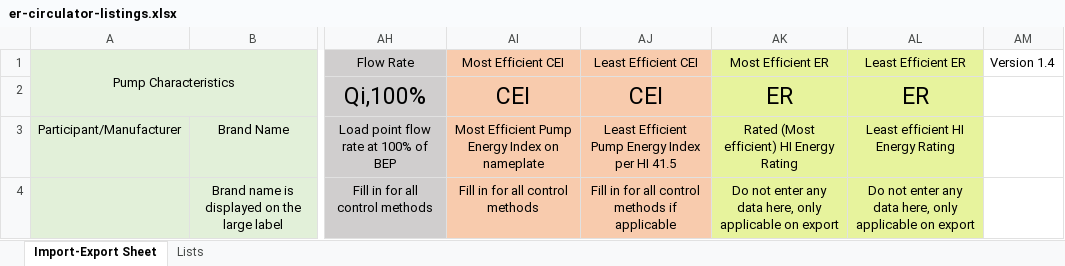
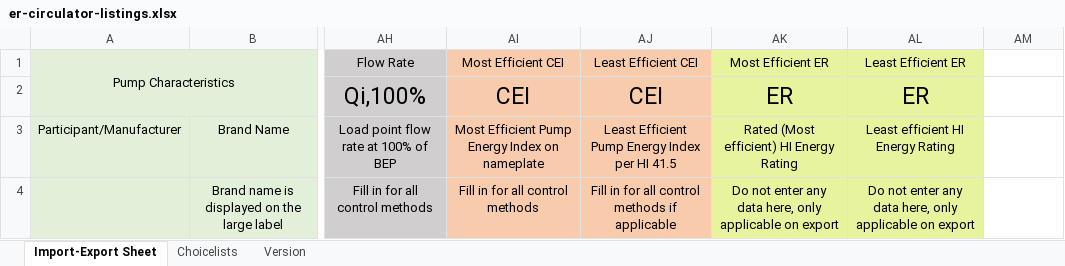
Before and after one commit to edlpumps/hi-er, an Excel workbook: routes/er-circulator-listings.xlsx, sheet Import-Export Sheet, drawn as a sheet; only a part is shown, gaps mark what is left out; values as stored, in another font and other column widths than the file's, no borders; the diff names each change by its address in the sheet, - before the commit and + after, or states it on an @@ line.

Commit message:
Circulator Template and Export

```diff
--- a/routes/er-circulator-listings.xlsx (sheet Import-Export Sheet)
+++ b/routes/er-circulator-listings.xlsx (sheet Import-Export Sheet)
-sheet tab: Lists
+sheet tab: Choicelists
+sheet tab: Version
-AM1: Version 1.4
+AM1: (empty)
```
Also changed, not shown: sheet Choicelists, 9 other files.
